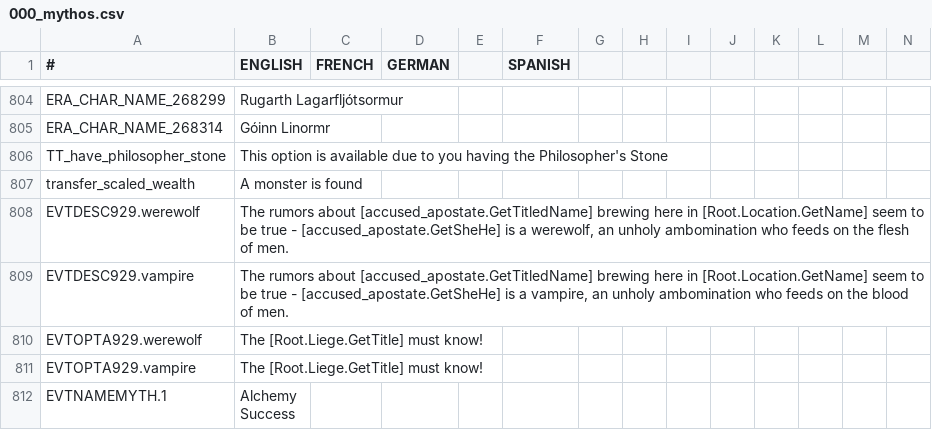
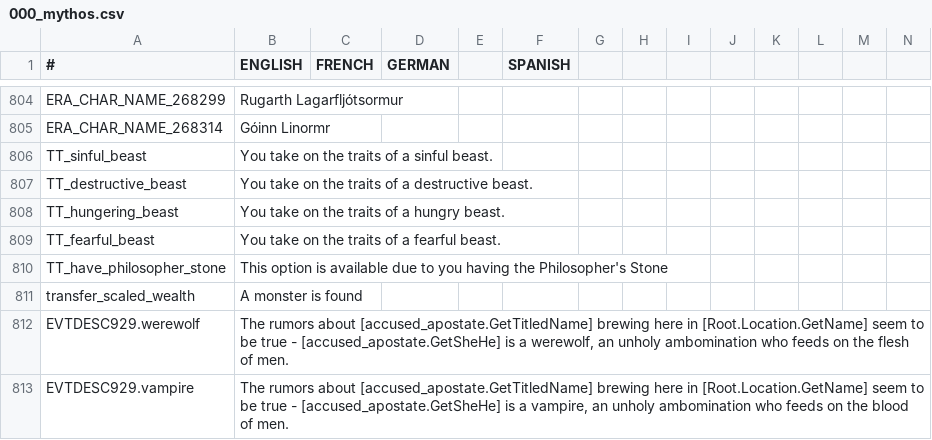
Before and after one commit to Leekoo/Mythos2, a CSV file: Mythos2/localisation/000_mythos.csv, drawn as a sheet; only a part is shown, gaps mark what is left out; the shorter side is filled out with more unchanged rows; rows hold the shown columns only; the diff names each change by its address in the sheet, - before the commit and + after, or states it on an @@ line.

Commit message:
Mystic healing beast event
Add trait changes to the vision of a beast

```diff
--- a/Mythos2/localisation/000_mythos.csv
+++ b/Mythos2/localisation/000_mythos.csv
+row 806: TT_sinful_beast | You take on the traits of a sinful beast.
+row 807: TT_destructive_beast | You take on the traits of a destructive beast.
+row 808: TT_hungering_beast | You take on the traits of a hungry beast.
+row 809: TT_fearful_beast | You take on the traits of a fearful beast.
```
Also changed, not shown: 1 other file.
